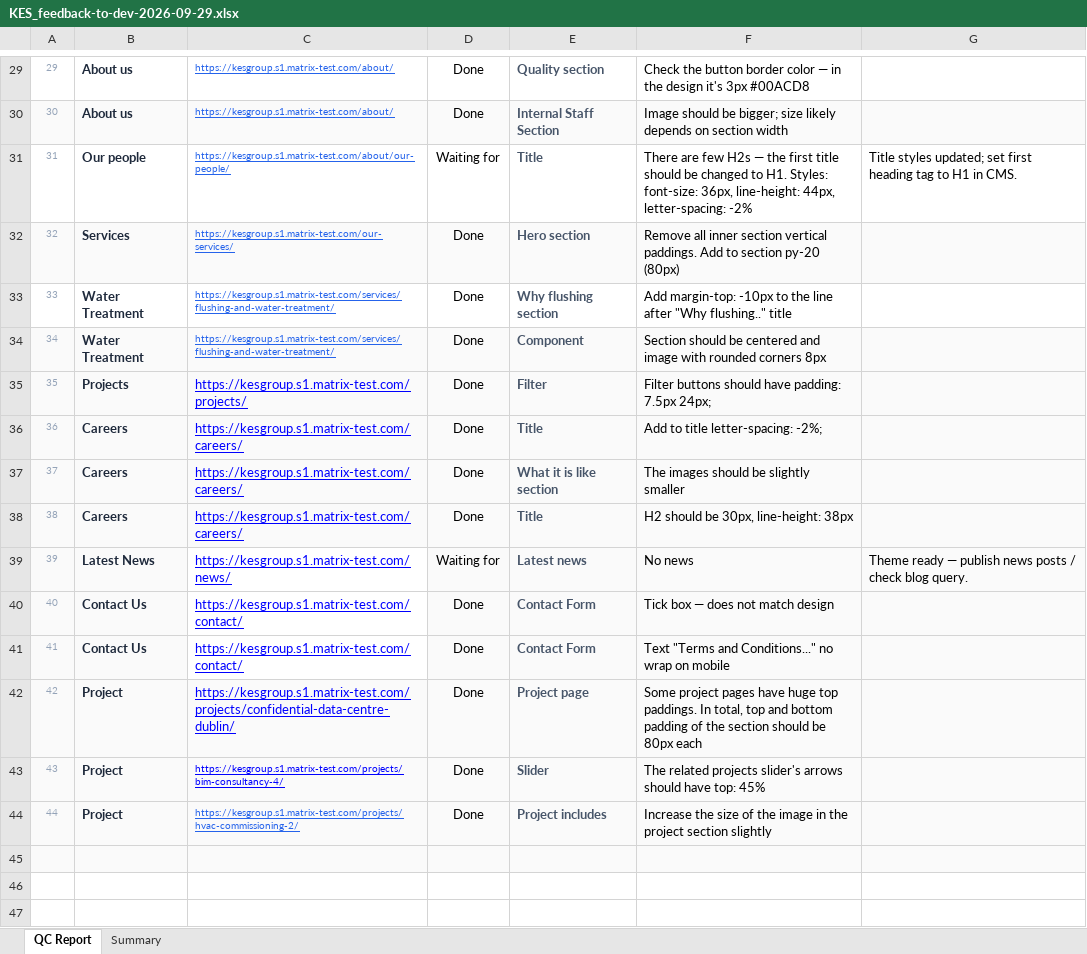
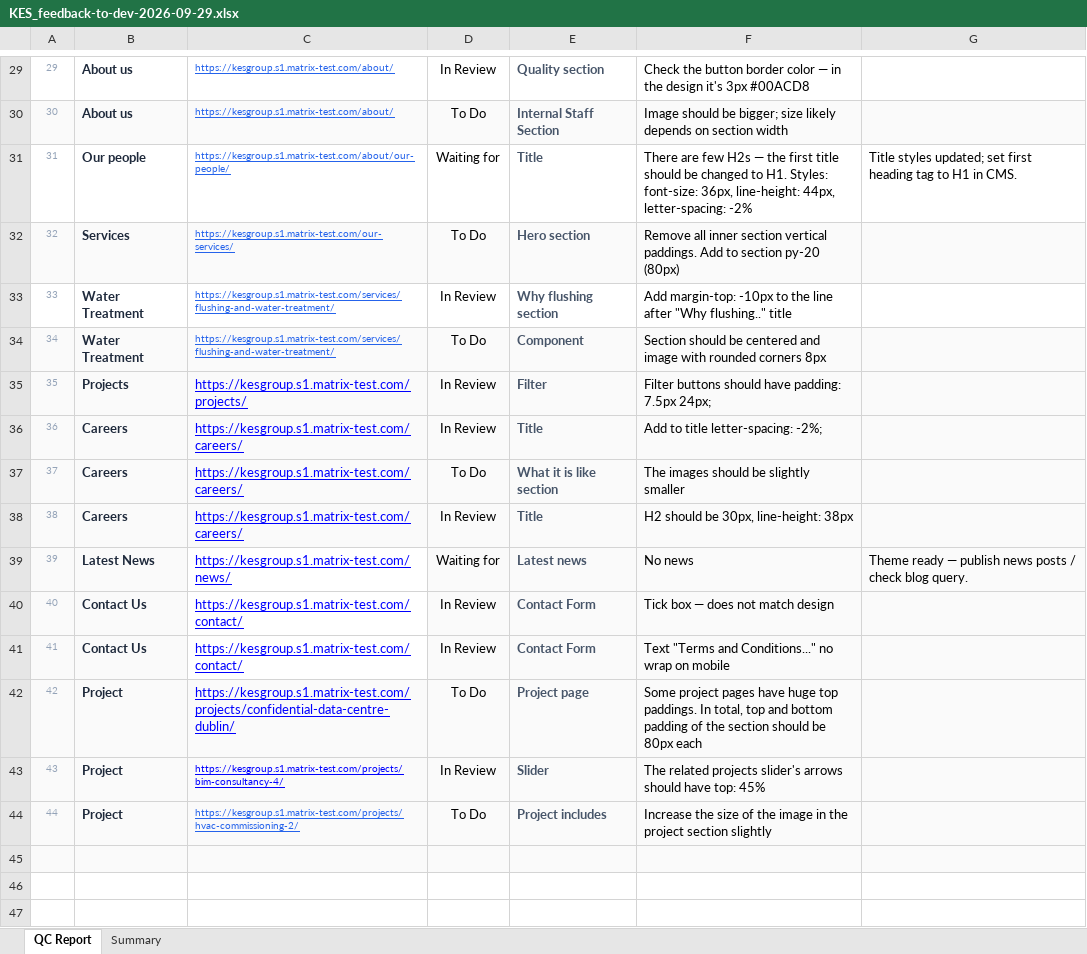
Before and after one commit to bernardhanna/kes, an Excel workbook: docs/KES_feedback-to-dev-2026-09-29.xlsx, sheet QC Report, drawn as a sheet; only a part is shown, gaps mark what is left out; values as stored, in another font and other column widths than the file's, no borders; conditional formats not drawn; the diff covers the shown part only; the diff names each change by its address in the sheet, - before the commit and + after, or states it on an @@ line.

```diff
--- a/docs/KES_feedback-to-dev-2026-09-29.xlsx (sheet QC Report)
+++ b/docs/KES_feedback-to-dev-2026-09-29.xlsx (sheet QC Report)
-D29: Done
+D29: In Review
-D30: Done
+D30: To Do
-D32: Done
+D32: To Do
-D33: Done
+D33: In Review
-D34: Done
+D34: To Do
-D35:D36: Done
+D35:D36: In Review
-D37: Done
+D37: To Do
-D38: Done
+D38: In Review
-D40:D41: Done
+D40:D41: In Review
-D42: Done
+D42: To Do
-D43: Done
+D43: In Review
-D44: Done
+D44: To Do
```
Also changed, not shown: 28 edited cells elsewhere in this sheet, sheet Summary, 22 other files.
